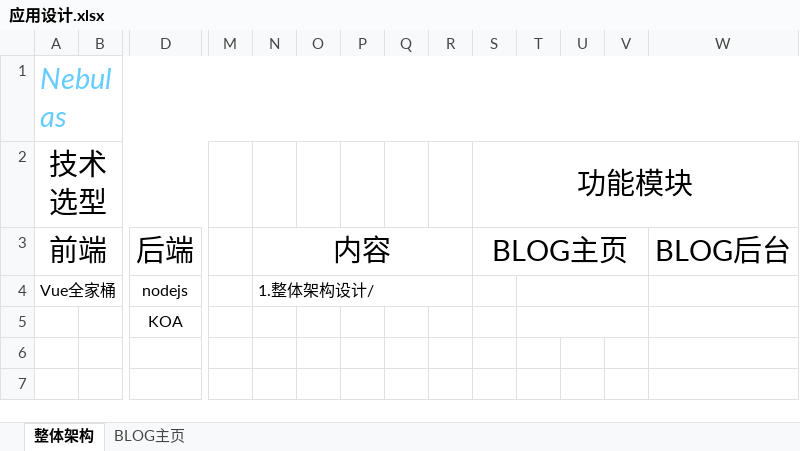
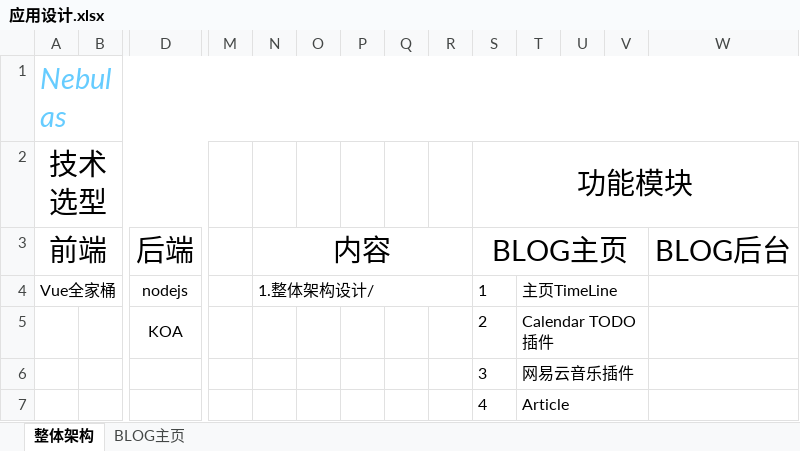
Before and after one commit to yyuru/Nebulas, an Excel workbook: DOC/应用设计.xlsx, sheet 整体架构, drawn as a sheet; only a part is shown, gaps mark what is left out; values as stored, in another font and other column widths than the file's, no borders; removed rows and columns are numbered as before the commit, all else as after; rows hold the shown columns only; the diff names each change by its address in the sheet, - before the commit and + after, or states it on an @@ line.

Commit message:
(2018/9/18).2

```diff
--- a/DOC/应用设计.xlsx (sheet 整体架构)
+++ b/DOC/应用设计.xlsx (sheet 整体架构)
-S4 (BLOG主页): (empty)
+S4 (BLOG主页): 1
-T4: (empty)
+T4: 主页TimeLine
-row 5:  |  | KOA
+row 5:  |  | KOA |  |  |  |  |  |  | 2 | Calendar TODO 插件
+row 6:  |  |  |  |  |  |  |  |  | 3 | 网易云音乐插件
+row 7:  |  |  |  |  |  |  |  |  | 4 | Article
```
